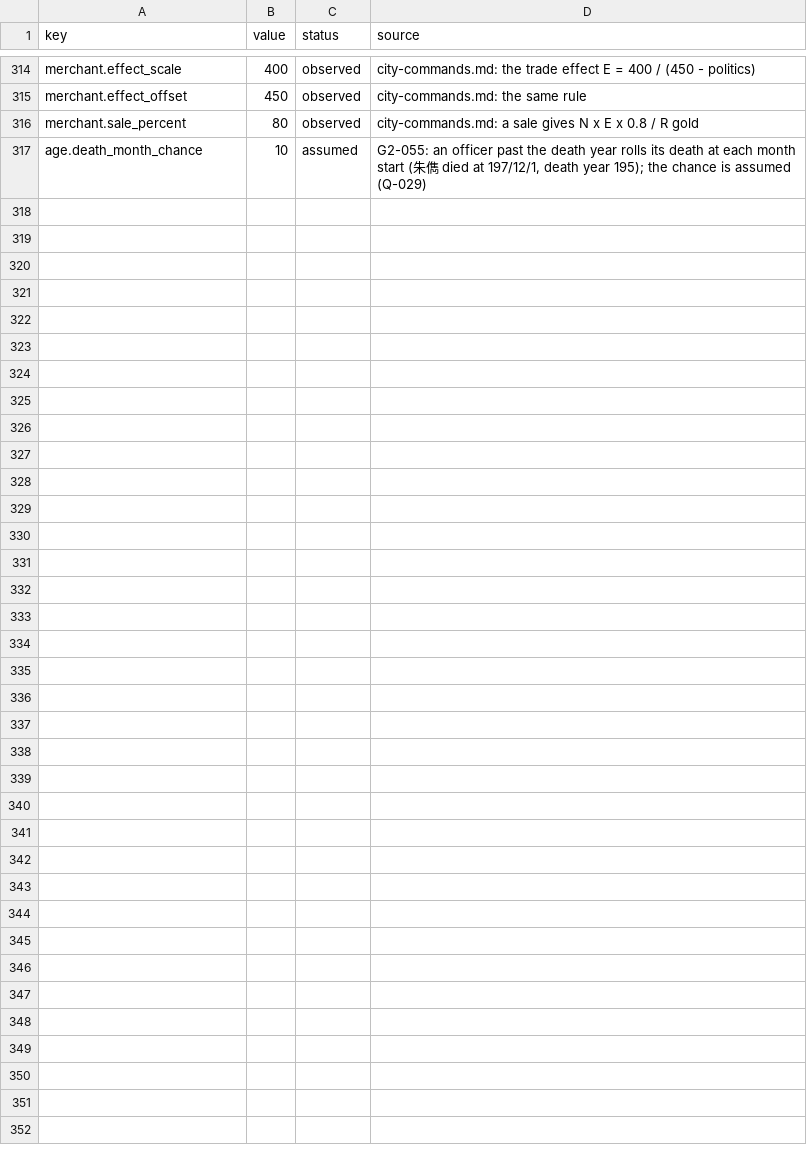
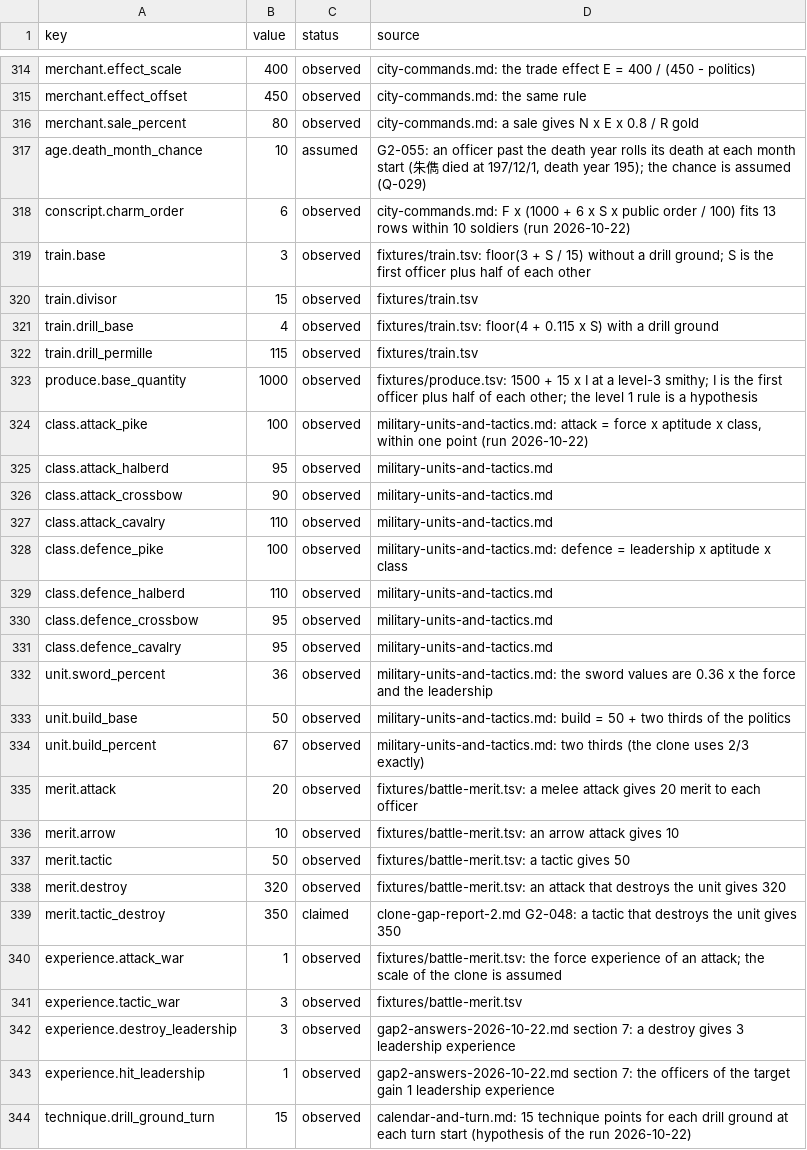
Before and after one commit to yksi7417/sanguodream, a TSV file: data/civil_war/rules.tsv, drawn as a sheet; only a part is shown, gaps mark what is left out; the diff covers the shown part only.

```diff
--- a/data/civil_war/rules.tsv
+++ b/data/civil_war/rules.tsv
@@ -317 +317,28 @@ merchant.sale_percent	80	observed	city-commands.md: a sale gives N x E x 0.8 / R
 age.death_month_chance	10	assumed	G2-055: an officer past the death year rolls its death at each month start (朱儁 died at 197/12/1, death year 195); the chance is assumed (Q-029)
+conscript.charm_order	6	observed	city-commands.md: F x (1000 + 6 x S x public order / 100) fits 13 rows within 10 soldiers (run 2026-10-22)
+train.base	3	observed	fixtures/train.tsv: floor(3 + S / 15) without a drill ground; S is the first officer plus half of each other
+train.divisor	15	observed	fixtures/train.tsv
+train.drill_base	4	observed	fixtures/train.tsv: floor(4 + 0.115 x S) with a drill ground
+train.drill_permille	115	observed	fixtures/train.tsv
+produce.base_quantity	1000	observed	fixtures/produce.tsv: 1500 + 15 x I at a level-3 smithy; I is the first officer plus half of each other; the level 1 rule is a hypothesis
+class.attack_pike	100	observed	military-units-and-tactics.md: attack = force x aptitude x class, within one point (run 2026-10-22)
+class.attack_halberd	95	observed	military-units-and-tactics.md
+class.attack_crossbow	90	observed	military-units-and-tactics.md
+class.attack_cavalry	110	observed	military-units-and-tactics.md
+class.defence_pike	100	observed	military-units-and-tactics.md: defence = leadership x aptitude x class
+class.defence_halberd	110	observed	military-units-and-tactics.md
+class.defence_crossbow	95	observed	military-units-and-tactics.md
+class.defence_cavalry	95	observed	military-units-and-tactics.md
+unit.sword_percent	36	observed	military-units-and-tactics.md: the sword values are 0.36 x the force and the leadership
+unit.build_base	50	observed	military-units-and-tactics.md: build = 50 + two thirds of the politics
+unit.build_percent	67	observed	military-units-and-tactics.md: two thirds (the clone uses 2/3 exactly)
+merit.attack	20	observed	fixtures/battle-merit.tsv: a melee attack gives 20 merit to each officer
+merit.arrow	10	observed	fixtures/battle-merit.tsv: an arrow attack gives 10
+merit.tactic	50	observed	fixtures/battle-merit.tsv: a tactic gives 50
+merit.destroy	320	observed	fixtures/battle-merit.tsv: an attack that destroys the unit gives 320
+merit.tactic_destroy	350	claimed	clone-gap-report-2.md G2-048: a tactic that destroys the unit gives 350
+experience.attack_war	1	observed	fixtures/battle-merit.tsv: the force experience of an attack; the scale of the clone is assumed
+experience.tactic_war	3	observed	fixtures/battle-merit.tsv
+experience.destroy_leadership	3	observed	gap2-answers-2026-10-22.md section 7: a destroy gives 3 leadership experience
+experience.hit_leadership	1	observed	gap2-answers-2026-10-22.md section 7: the officers of the target gain 1 leadership experience
+technique.drill_ground_turn	15	observed	calendar-and-turn.md: 15 technique points for each drill ground at each turn start (hypothesis of the run 2026-10-22)
```
Also changed, not shown: 12 edited cells elsewhere in this file, data/placeholder/rules.tsv, 17 other files.
